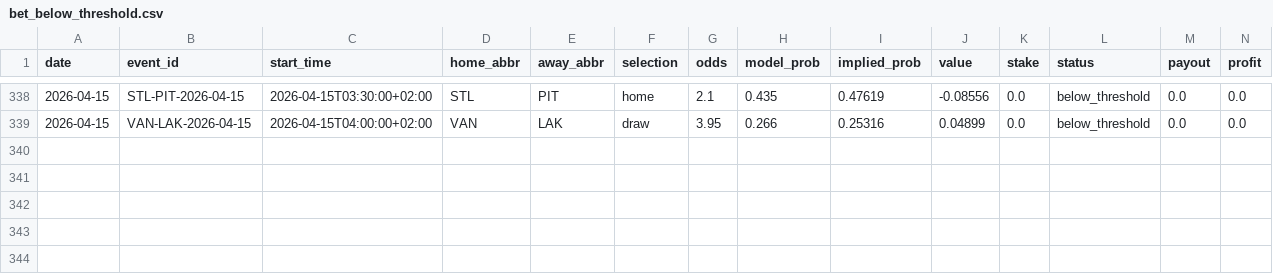
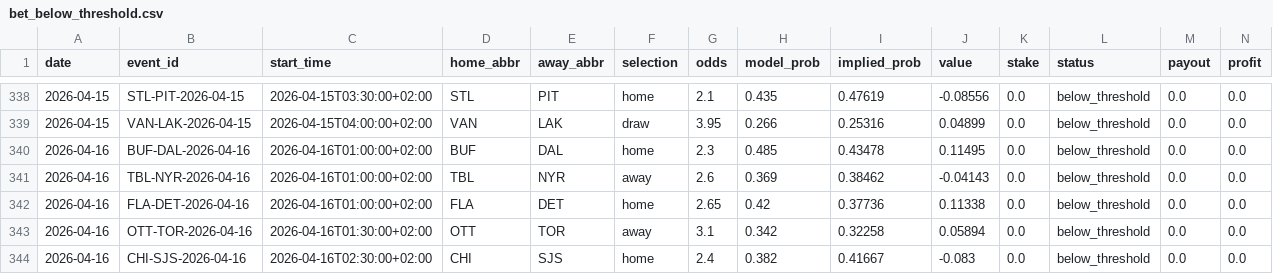
Before and after one commit to egeiran/NHL-ML-Prediction-Model, a CSV file: NHL/data/bet_below_threshold.csv, drawn as a sheet; only a part is shown, gaps mark what is left out; rows hold the shown columns only; the diff names each change by its address in the sheet, - before the commit and + after, or states it on an @@ line.

```diff
--- a/NHL/data/bet_below_threshold.csv
+++ b/NHL/data/bet_below_threshold.csv
+row 340: 2026-04-16 | BUF-DAL-2026-04-16 | 2026-04-16T01:00:00+02:00 | BUF | DAL | home | 2.3 | 0.485 | 0.43478 | 0.11495 | 0.0 | below_threshold | 0.0 | 0.0
+row 341: 2026-04-16 | TBL-NYR-2026-04-16 | 2026-04-16T01:00:00+02:00 | TBL | NYR | away | 2.6 | 0.369 | 0.38462 | -0.04143 | 0.0 | below_threshold | 0.0 | 0.0
+row 342: 2026-04-16 | FLA-DET-2026-04-16 | 2026-04-16T01:00:00+02:00 | FLA | DET | home | 2.65 | 0.42 | 0.37736 | 0.11338 | 0.0 | below_threshold | 0.0 | 0.0
+row 343: 2026-04-16 | OTT-TOR-2026-04-16 | 2026-04-16T01:30:00+02:00 | OTT | TOR | away | 3.1 | 0.342 | 0.32258 | 0.05894 | 0.0 | below_threshold | 0.0 | 0.0
+row 344: 2026-04-16 | CHI-SJS-2026-04-16 | 2026-04-16T02:30:00+02:00 | CHI | SJS | home | 2.4 | 0.382 | 0.41667 | -0.083 | 0.0 | below_threshold | 0.0 | 0.0
```
Also changed, not shown: NHL/data/bet_history.csv, 2 other files.
